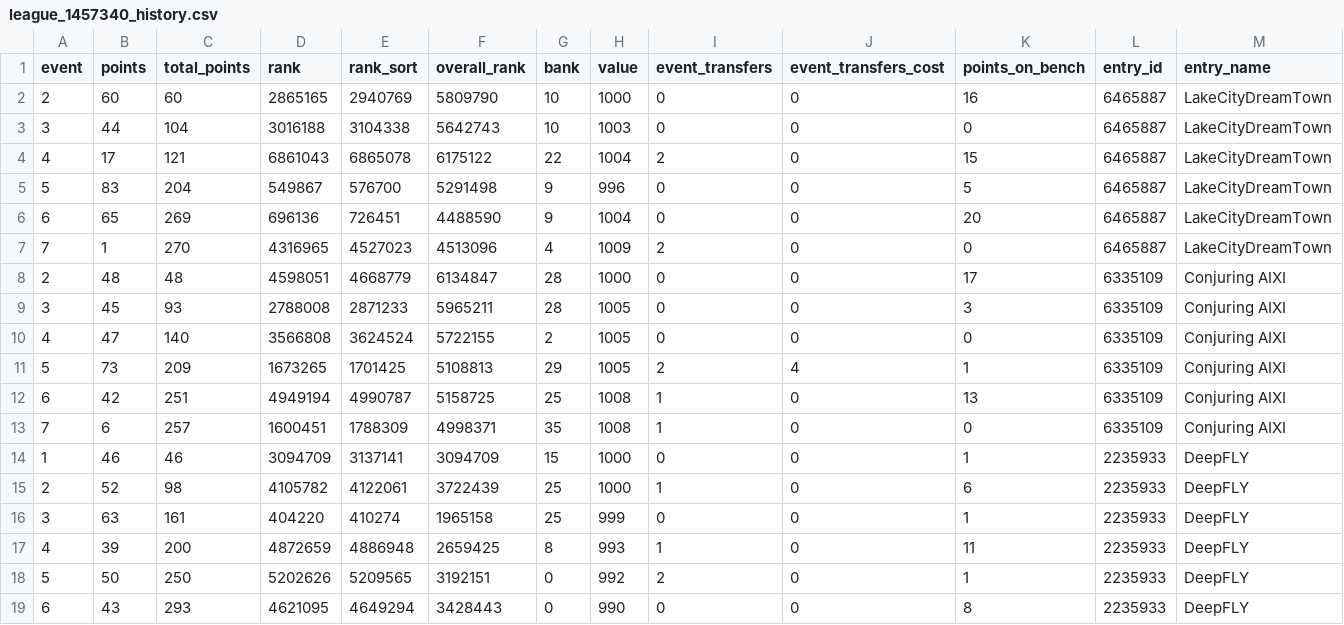
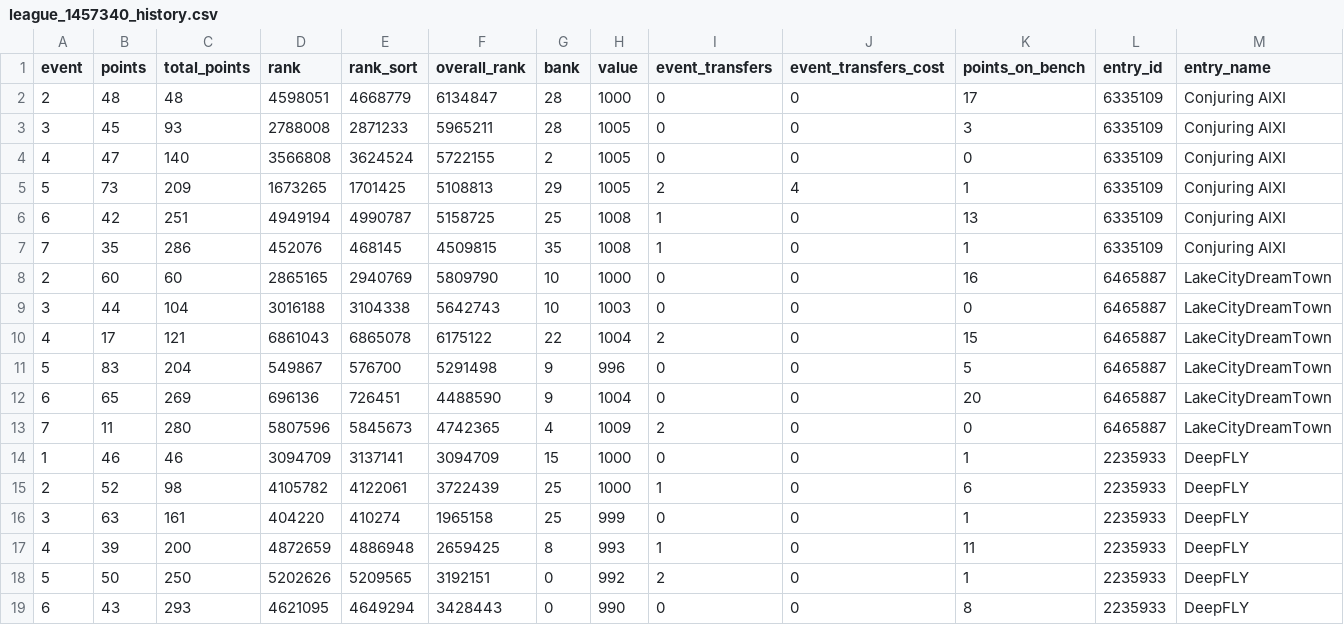
Before and after one commit to rbiswasfc/fpl-portal, a CSV file: data/2020_21/clean/league_1457340_history.csv, drawn as a sheet; only a part is shown; removed rows and columns are numbered as before the commit, all else as after; rows hold the shown columns only; the diff covers the shown part only; the diff names each change by its address in the sheet, - before the commit and + after, or states it on an @@ line.

```diff
--- a/data/2020_21/clean/league_1457340_history.csv
+++ b/data/2020_21/clean/league_1457340_history.csv
@@ row 8 moved to row 2: 2 @@
@@ row 9 moved to row 3: 3 @@
@@ row 10 moved to row 4: 4 @@
@@ row 11 moved to row 5: 5 @@
@@ row 12 moved to row 6: 6 @@
+row 7: 7 | 35 | 286 | 452076 | 468145 | 4509815 | 35 | 1008 | 1 | 0 | 1 | 6335109 | Conjuring AIXI
-B13 (points): 1
+B13 (points): 11
-C13 (total_points): 270
+C13 (total_points): 280
-D13 (rank): 4316965
+D13 (rank): 5807596
-E13 (rank_sort): 4527023
+E13 (rank_sort): 5845673
-F13 (overall_rank): 4513096
+F13 (overall_rank): 4742365
-row 13: 7 | 6 | 257 | 1600451 | 1788309 | 4998371 | 35 | 1008 | 1 | 0 | 0 | 6335109 | Conjuring AIXI
```
Also changed, not shown: 28 edited cells elsewhere in this file, data/2020_21/clean/league_1457340_metadata.csv, data/2020_21/clean/league_1457340_standing.csv, 14 other files.
